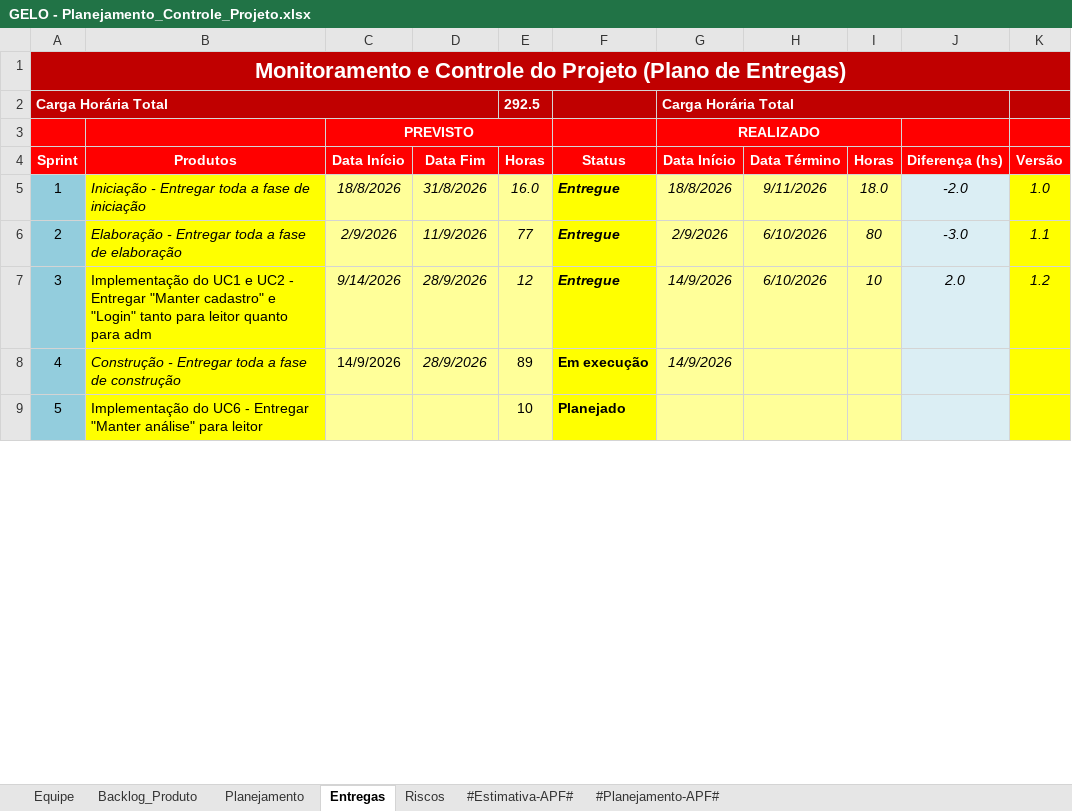
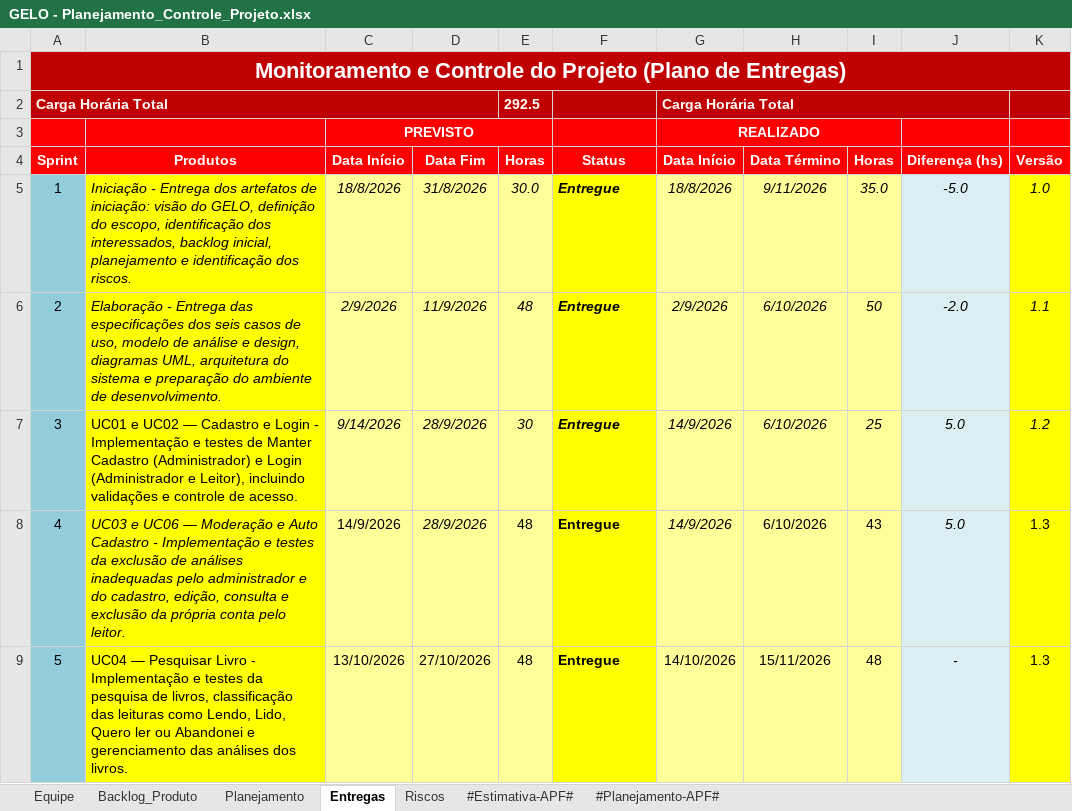
Before and after one commit to User7558/GELO-ProjetoESO1, an Excel workbook: GELO/6.Gerenciamento de Projeto/GELO - Planejamento_Controle_Projeto.xlsx, sheet Entregas, drawn as a sheet; only a part is shown; values as stored, in another font and other column widths than the file's, no borders; charts and pictures and conditional formats not drawn; the diff covers the shown part only; the diff names each change by its address in the sheet, - before the commit and + after, or states it on an @@ line.

Commit message:
Correção das duas planilhas
Planilhas de cheklist e Planejamento corridas e atualizadas

```diff
--- a/GELO/6.Gerenciamento de Projeto/GELO - Planejamento_Controle_Projeto.xlsx (sheet Entregas)
+++ b/GELO/6.Gerenciamento de Projeto/GELO - Planejamento_Controle_Projeto.xlsx (sheet Entregas)
-B5 (Produtos): Iniciação - Entregar toda a fase de iniciação
+B5 (Produtos): Iniciação - Entrega dos artefatos de iniciação: visão do GELO, definição do escopo, identificação dos interessados, backlog inicial, planejamento e identificação dos riscos.
-E5 (Horas): 16.0
+E5 (Horas): 30.0
-I5 (Horas): 18.0
+I5 (Horas): 35.0
-J5 (Diferença (hs)): -2.0
+J5 (Diferença (hs)): -5.0
-B6 (Produtos): Elaboração - Entregar toda a fase de elaboração
+B6 (Produtos): Elaboração - Entrega das especificações dos seis casos de uso, modelo de análise e design, diagramas UML, arquitetura do sistema e preparação do ambiente de desenvolvimento.
-E6 (Horas): 77
+E6 (Horas): 48
-I6 (Horas): 80
+I6 (Horas): 50
-J6 (Diferença (hs)): -3.0
+J6 (Diferença (hs)): -2.0
-B7 (Produtos): Implementação do UC1 e UC2 - Entregar "Manter cadastro" e "Login" tanto para leitor quanto para adm
+B7 (Produtos): UC01 e UC02 — Cadastro e Login - Implementação e testes de Manter Cadastro (Administrador) e Login (Administrador e Leitor), incluindo validações e controle de acesso.
-E7 (Horas): 12
+E7 (Horas): 30
-I7 (Horas): 10
+I7 (Horas): 25
-J7 (Diferença (hs)): 2.0
+J7 (Diferença (hs)): 5.0
-B8 (Produtos): Construção - Entregar toda a fase de construção
+B8 (Produtos): UC03 e UC06 — Moderação e Auto Cadastro - Implementação e testes da exclusão de análises inadequadas pelo administrador e do cadastro, edição, consulta e exclusão da própria conta pelo leitor.
-E8 (Horas): 89
+E8 (Horas): 48
-F8 (Status): Em execução
+F8 (Status): Entregue
-H8 (Data Término): (empty)
+H8 (Data Término): 6/10/2026
-I8 (Horas): (empty)
+I8 (Horas): 43
-J8 (Diferença (hs)): (empty)
+J8 (Diferença (hs)): 5.0
-K8:K9 (Versão): (empty)
+K8:K9 (Versão): 1.3
-B9 (Produtos): Implementação do UC6 - Entregar "Manter análise" para leitor
+B9 (Produtos): UC04 — Pesquisar Livro - Implementação e testes da pesquisa de livros, classificação das leituras como Lendo, Lido, Quero ler ou Abandonei e gerenciamento das análises dos livros.
-C9 (Data Início): (empty)
+C9 (Data Início): 13/10/2026
-D9 (Data Fim): (empty)
+D9 (Data Fim): 27/10/2026
-E9 (Horas): 10
+E9 (Horas): 48
-F9 (Status): Planejado
+F9 (Status): Entregue
-G9 (Data Início): (empty)
+G9 (Data Início): 14/10/2026
-H9 (Data Término): (empty)
+H9 (Data Término): 15/11/2026
-I9 (Horas): (empty)
+I9 (Horas): 48
-J9 (Diferença (hs)): (empty)
+J9 (Diferença (hs)): -
```
Also changed, not shown: 1 added row, 1 removed row and 10 edited cells elsewhere in this sheet, sheet Planejamento, sheet Backlog_Produto, charts or pictures, GELO/6.Gerenciamento de Projeto/GELO - Checklist_Verificacao.xlsx.
